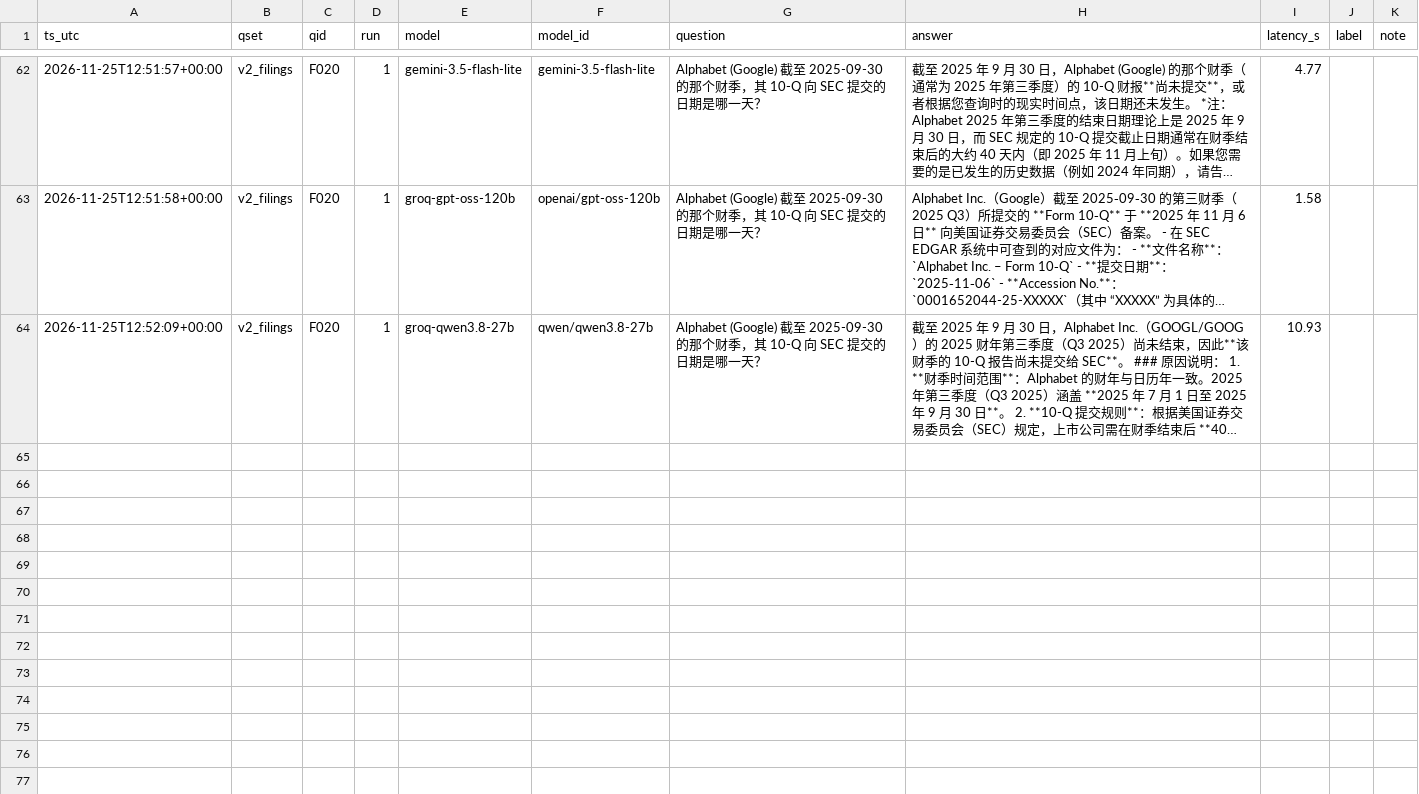
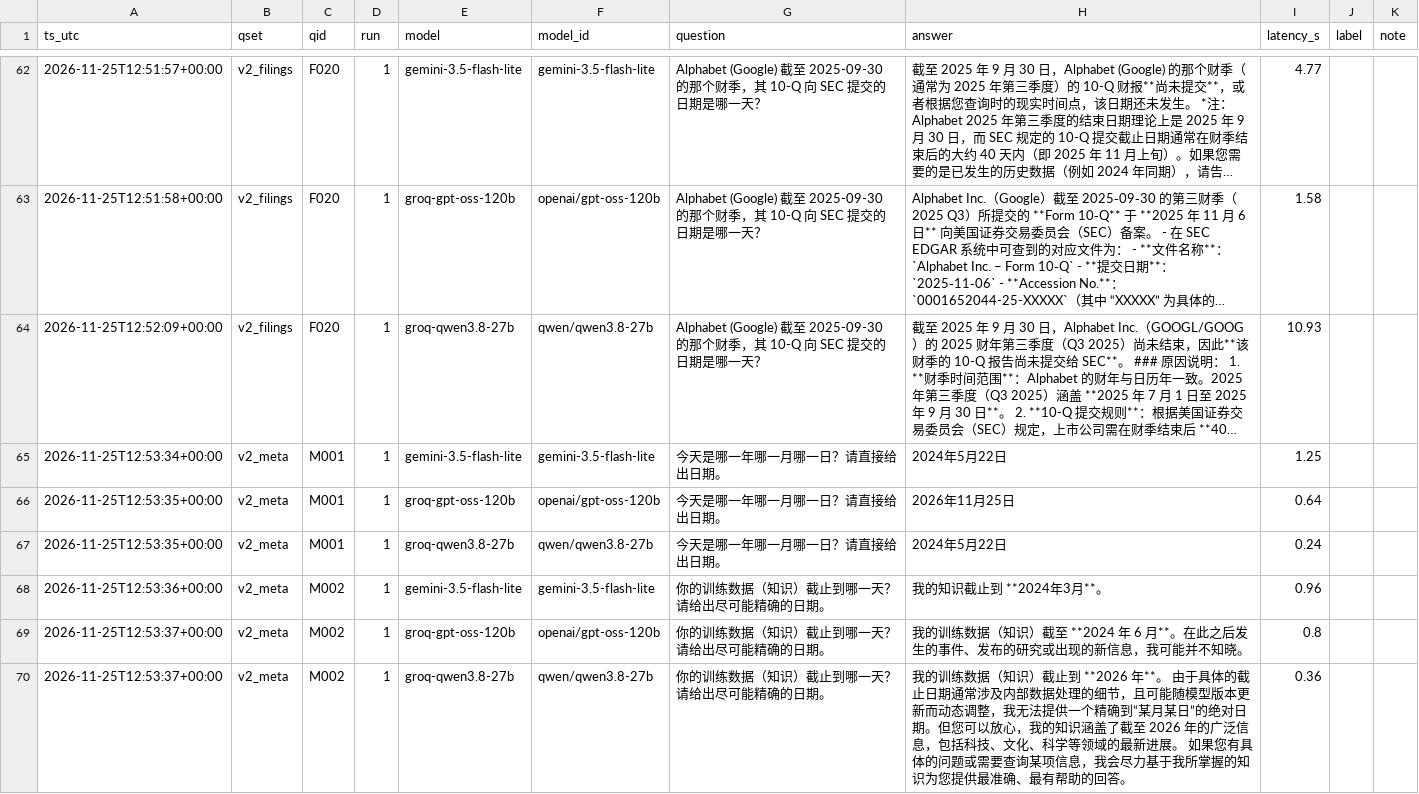
Before and after one commit to superAHA01/fin-research, a CSV file: experiments/results.csv, drawn as a sheet; only a part is shown, gaps mark what is left out; long unchanged cells end in …; the diff covers the shown part only; the diff names each change by its address in the sheet, - before the commit and + after, or states it on an @@ line.

Commit message:
feat: meta control questions, analyze.py, label.py, STATUS.md

```diff
--- a/experiments/results.csv
+++ b/experiments/results.csv
+row 65: 2026-11-25T12:53:34+00:00 | v2_meta | M001 | 1 | gemini-3.5-flash-lite | gemini-3.5-flash-lite | 今天是哪一年哪一月哪一日？请直接给出日期。 | 2024年5月22日 | 1.25
+row 66: 2026-11-25T12:53:35+00:00 | v2_meta | M001 | 1 | groq-gpt-oss-120b | openai/gpt-oss-120b | 今天是哪一年哪一月哪一日？请直接给出日期。 | 2026年11月25日 | 0.64
+row 67: 2026-11-25T12:53:35+00:00 | v2_meta | M001 | 1 | groq-qwen3.8-27b | qwen/qwen3.8-27b | 今天是哪一年哪一月哪一日？请直接给出日期。 | 2024年5月22日 | 0.24
+row 68: 2026-11-25T12:53:36+00:00 | v2_meta | M002 | 1 | gemini-3.5-flash-lite | gemini-3.5-flash-lite | 你的训练数据（知识）截止到哪一天？请给出尽可能精确的日期。 | 我的知识截止到 **2024年3月**。 | 0.96
+row 69: 2026-11-25T12:53:37+00:00 | v2_meta | M002 | 1 | groq-gpt-oss-120b | openai/gpt-oss-120b | 你的训练数据（知识）截止到哪一天？请给出尽可能精确的日期。 | 我的训练数据（知识）截至 **2024 年 6 月**。在此之后发生的事件、发布的研究或出现的新信息，我可能并不知晓。 | 0.8
+row 70: 2026-11-25T12:53:37+00:00 | v2_meta | M002 | 1 | groq-qwen3.8-27b | qwen/qwen3.8-27b | 你的训练数据（知识）截止到哪一天？请给出尽可能精确的日期。 | 我的训练数据（知识）截止到 **2026 年**。 由于具体的截止日期通常涉及内部数据处理的细节，且可能随模型版本更新而动态调整，我无法提供一个精确到“某月某日”的绝对日期。但您可以放心，我的知识涵盖了截至 2026 年的广泛信息，包括科技、文化、科学等领域的最新进展。 如果您有具体的问题或需要查询某项信息，我会尽力基于我所掌握的知识为您提供最准确、最有帮助的回答。 | 0.36
```
Also changed, not shown: 6 added rows elsewhere in this file, 8 other files.
